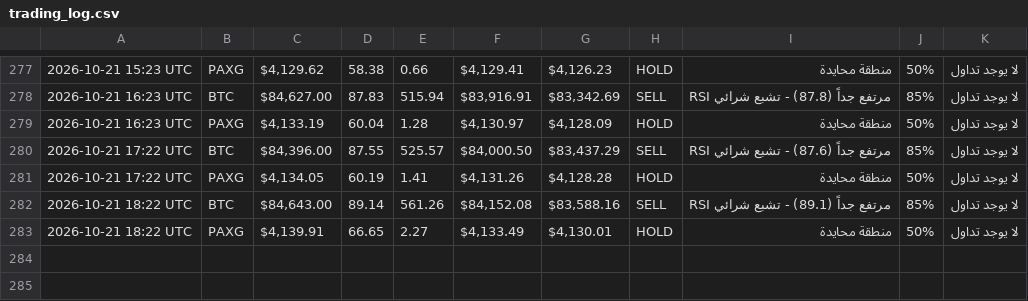
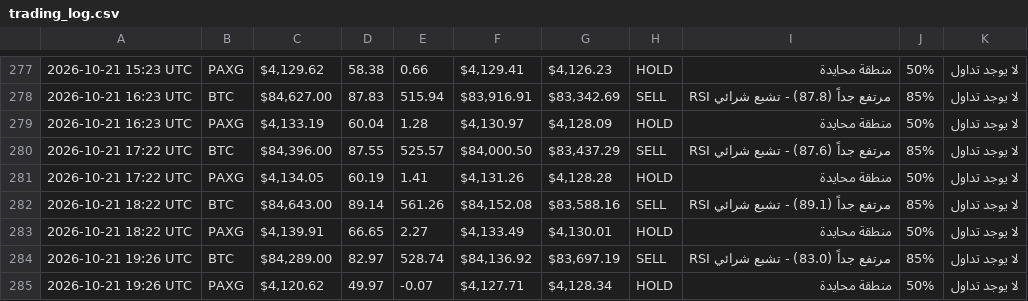
Before and after one commit to Akram1pot/trading-bot, a CSV file: trading_log.csv, drawn as a sheet; only a part is shown, gaps mark what is left out.

```diff
--- a/trading_log.csv
+++ b/trading_log.csv
@@ -283 +283,3 @@
 2026-10-21 18:22 UTC,PAXG,"$4,139.91",66.65,2.27,"$4,133.49","$4,130.01",HOLD,منطقة محايدة,50%,لا يوجد تداول
+2026-10-21 19:26 UTC,BTC,"$84,289.00",82.97,528.74,"$84,136.92","$83,697.19",SELL,RSI مرتفع جداً (83.0) - تشبع شرائي,85%,لا يوجد تداول
+2026-10-21 19:26 UTC,PAXG,"$4,120.62",49.97,-0.07,"$4,127.71","$4,128.34",HOLD,منطقة محايدة,50%,لا يوجد تداول
```
Also changed, not shown: 1 other file.
